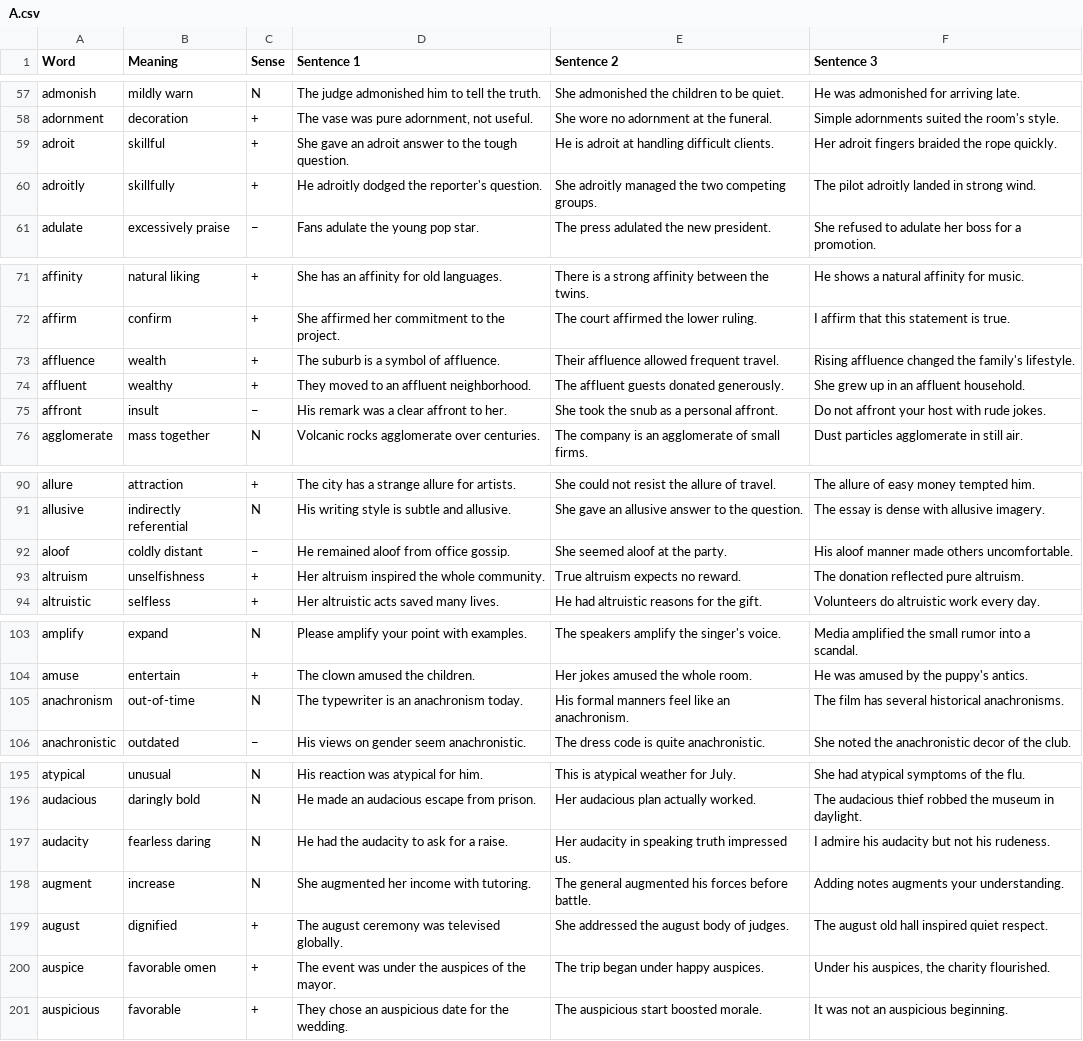
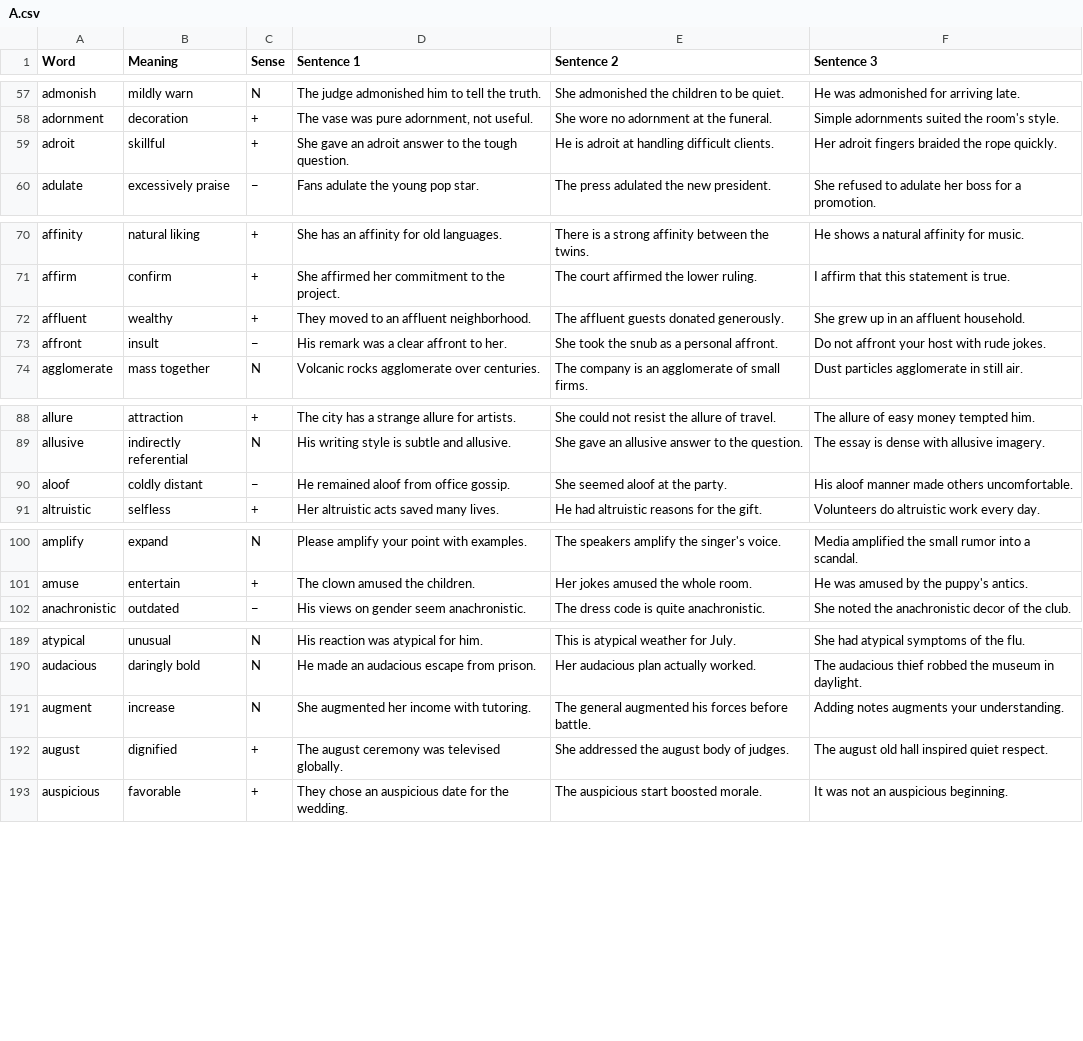
Before and after one commit to akanksharaj807/Instagram, a CSV file: vocab/A.csv, drawn as a sheet; only a part is shown, gaps mark what is left out; the diff covers the shown part only; the diff names each change by its address in the sheet, - before the commit and + after, or states it on an @@ line.

```diff
--- a/vocab/A.csv
+++ b/vocab/A.csv
-row 60: adroitly | skillfully | + | He adroitly dodged the reporter's question. | She adroitly managed the two competing groups. | The pilot adroitly landed in strong wind.
-row 73: affluence | wealth | + | The suburb is a symbol of affluence. | Their affluence allowed frequent travel. | Rising affluence changed the family's lifestyle.
-row 93: altruism | unselfishness | + | Her altruism inspired the whole community. | True altruism expects no reward. | The donation reflected pure altruism.
-row 105: anachronism | out-of-time | N | The typewriter is an anachronism today. | His formal manners feel like an anachronism. | The film has several historical anachronisms.
-row 197: audacity | fearless daring | N | He had the audacity to ask for a raise. | Her audacity in speaking truth impressed us. | I admire his audacity but not his rudeness.
-row 200: auspice | favorable omen | + | The event was under the auspices of the mayor. | The trip began under happy auspices. | Under his auspices, the charity flourished.
```
Also changed, not shown: 3 removed rows elsewhere in this file, vocab/C.csv, vocab/D.csv, 7 other files.
